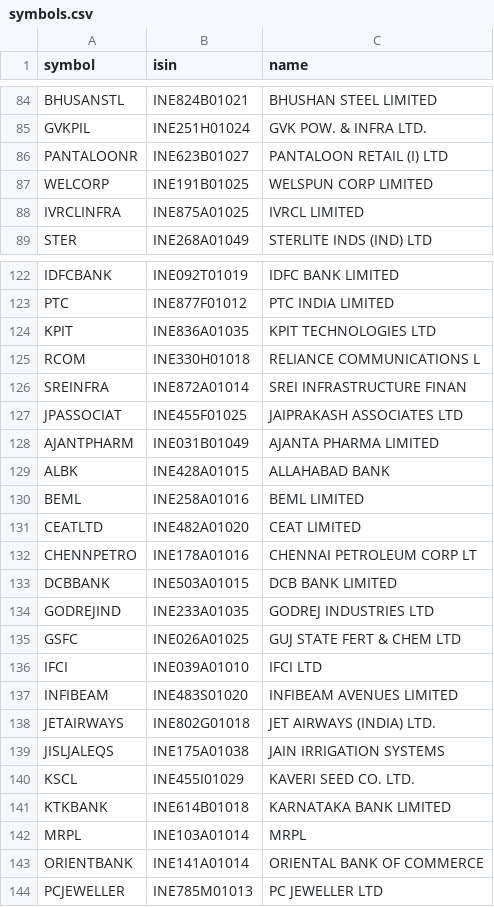
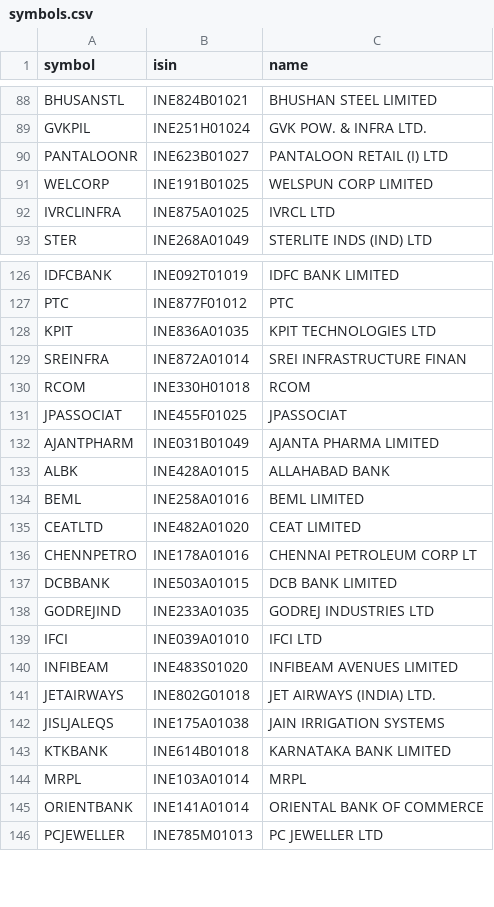
Before and after one commit to deviant7/BSP, a CSV file: data/processed/symbols.csv, drawn as a sheet; only a part is shown, gaps mark what is left out; removed rows and columns are numbered as before the commit, all else as after; the diff covers the shown part only; the diff names each change by its address in the sheet, - before the commit and + after, or states it on an @@ line.

```diff
--- a/data/processed/symbols.csv
+++ b/data/processed/symbols.csv
-C92 (name): IVRCL LIMITED
+C92 (name): IVRCL LTD
-C127 (name): PTC INDIA LIMITED
+C127 (name): PTC
-row 125: RCOM | INE330H01018 | RELIANCE COMMUNICATIONS L
+row 130: RCOM | INE330H01018 | RCOM
-C131 (name): JAIPRAKASH ASSOCIATES LTD
+C131 (name): JPASSOCIAT
-row 135: GSFC | INE026A01025 | GUJ STATE FERT & CHEM LTD
-row 140: KSCL | INE455I01029 | KAVERI SEED CO. LTD.
```
Also changed, not shown: 7 added rows, 2 removed rows, 1 moved row and 15 edited cells elsewhere in this file, 16 other files.
